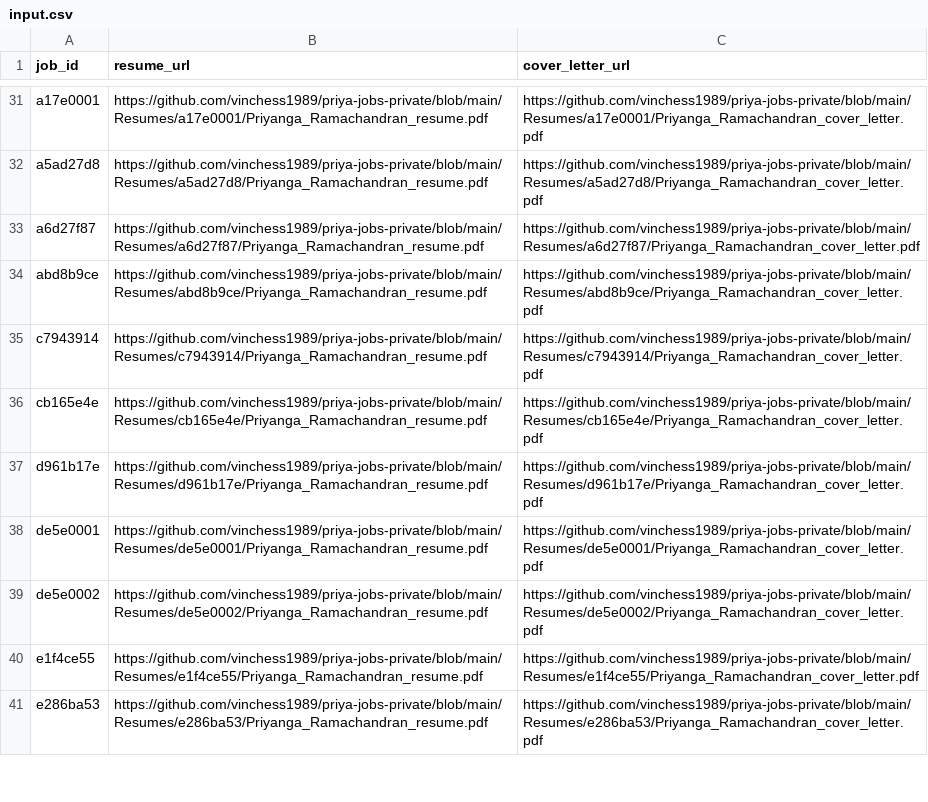
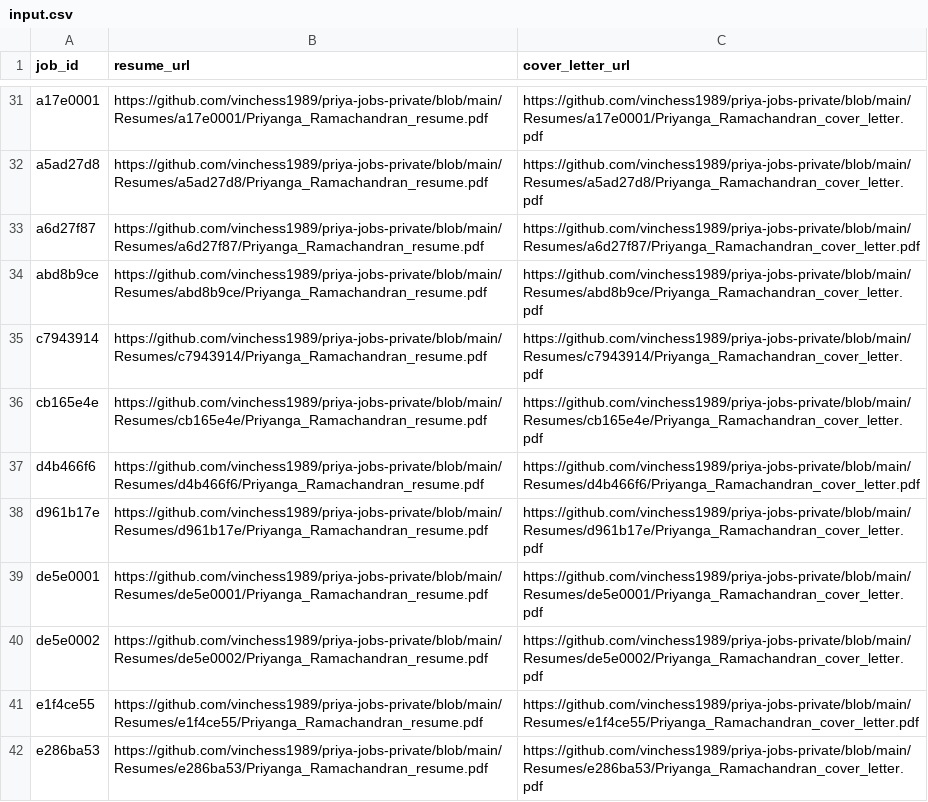
Before and after one commit to vinchess1989/priya-jobs-dashboard, a CSV file: input.csv, drawn as a sheet; only a part is shown, gaps mark what is left out.

```diff
--- a/input.csv
+++ b/input.csv
@@ -36,2 +36,3 @@ c7943914,https://github.com/vinchess1989/priya-jobs-private/blob/main/Resumes/c7
 cb165e4e,https://github.com/vinchess1989/priya-jobs-private/blob/main/Resumes/cb165e4e/Priyanga_Ramachandran_resume.pdf,https://github.com/vinchess1989/priya-jobs-private/blob/main/Resumes/cb165e4e/Priyanga_Ramachandran_cover_letter.pdf
+d4b466f6,https://github.com/vinchess1989/priya-jobs-private/blob/main/Resumes/d4b466f6/Priyanga_Ramachandran_resume.pdf,https://github.com/vinchess1989/priya-jobs-private/blob/main/Resumes/d4b466f6/Priyanga_Ramachandran_cover_letter.pdf
 d961b17e,https://github.com/vinchess1989/priya-jobs-private/blob/main/Resumes/d961b17e/Priyanga_Ramachandran_resume.pdf,https://github.com/vinchess1989/priya-jobs-private/blob/main/Resumes/d961b17e/Priyanga_Ramachandran_cover_letter.pdf
```
